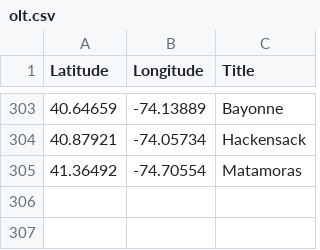
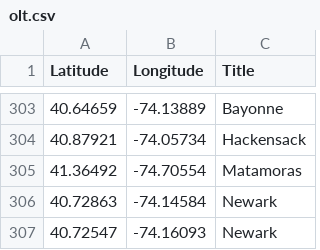
Before and after one commit to Bobcat00/olt_nj, a CSV file: olt.csv, drawn as a sheet; only a part is shown, gaps mark what is left out.

Commit message:
Add Newark

```diff
--- a/olt.csv
+++ b/olt.csv
@@ -305 +305,3 @@
 41.36492,-74.70554,Matamoras
+40.72863,-74.14584,Newark
+40.72547,-74.16093,Newark
```
